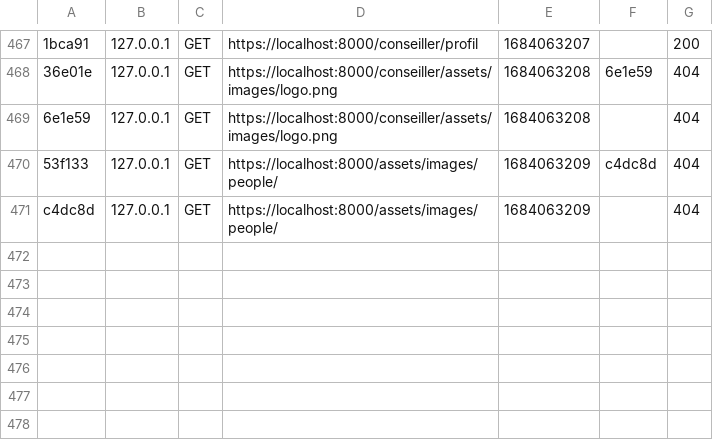
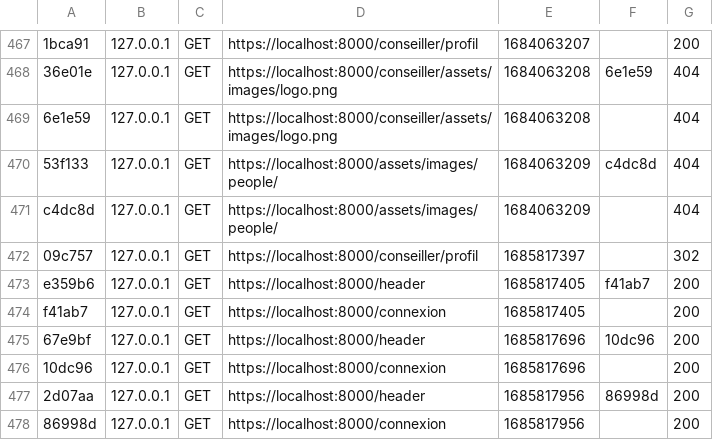
Before and after one commit to Hamraouii/InawayPlateforme, a CSV file: var/cache/dev/profiler/index.csv, drawn as a sheet; only a part is shown, gaps mark what is left out; the diff names each change by its address in the sheet, - before the commit and + after, or states it on an @@ line.

```diff
--- a/var/cache/dev/profiler/index.csv
+++ b/var/cache/dev/profiler/index.csv
+row 472: 09c757 | 127.0.0.1 | GET | https://localhost:8000/conseiller/profil | 1685817397 |  | 302
+row 473: e359b6 | 127.0.0.1 | GET | https://localhost:8000/header | 1685817405 | f41ab7 | 200
+row 474: f41ab7 | 127.0.0.1 | GET | https://localhost:8000/connexion | 1685817405 |  | 200
+row 475: 67e9bf | 127.0.0.1 | GET | https://localhost:8000/header | 1685817696 | 10dc96 | 200
+row 476: 10dc96 | 127.0.0.1 | GET | https://localhost:8000/connexion | 1685817696 |  | 200
+row 477: 2d07aa | 127.0.0.1 | GET | https://localhost:8000/header | 1685817956 | 86998d | 200
+row 478: 86998d | 127.0.0.1 | GET | https://localhost:8000/connexion | 1685817956 |  | 200
```
Also changed, not shown: 12 other files.
